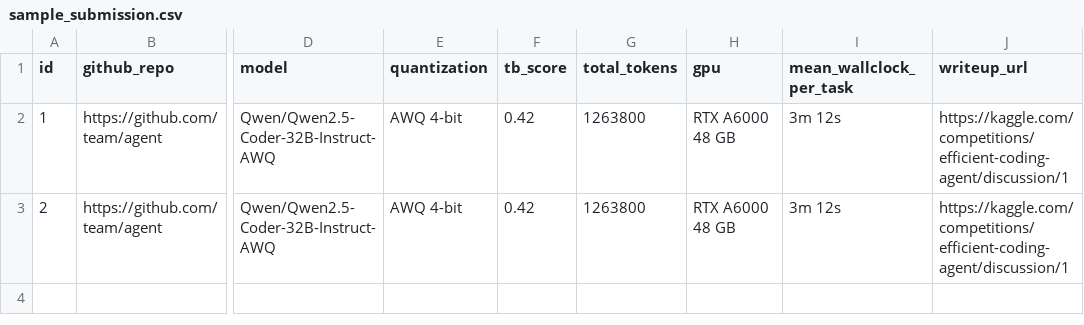
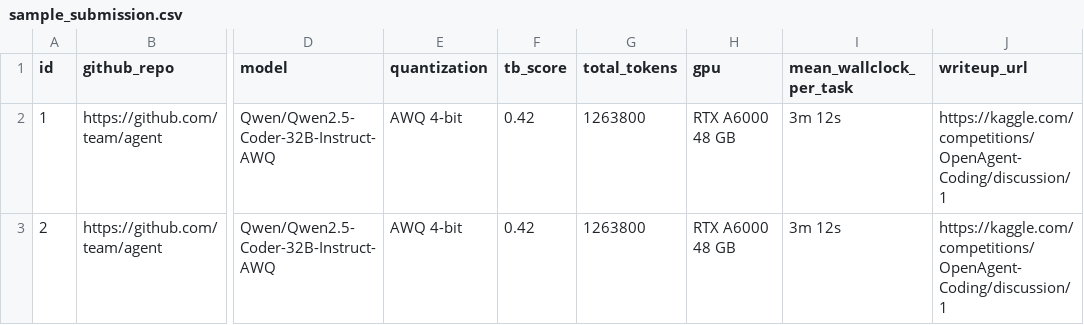
Before and after one commit to qualiaMachine/MLM26_EfficientCoder, a CSV file: kaggle/sample_submission.csv, drawn as a sheet; only a part is shown, gaps mark what is left out; the diff names each change by its address in the sheet, - before the commit and + after, or states it on an @@ line.

```diff
--- a/kaggle/sample_submission.csv
+++ b/kaggle/sample_submission.csv
-J2:J3 (writeup_url): https://kaggle.com/competitions/efficient-coding-agent/discussion/1
+J2:J3 (writeup_url): https://kaggle.com/competitions/OpenAgent-Coding/discussion/1
```
Also changed, not shown: 7 other files.
